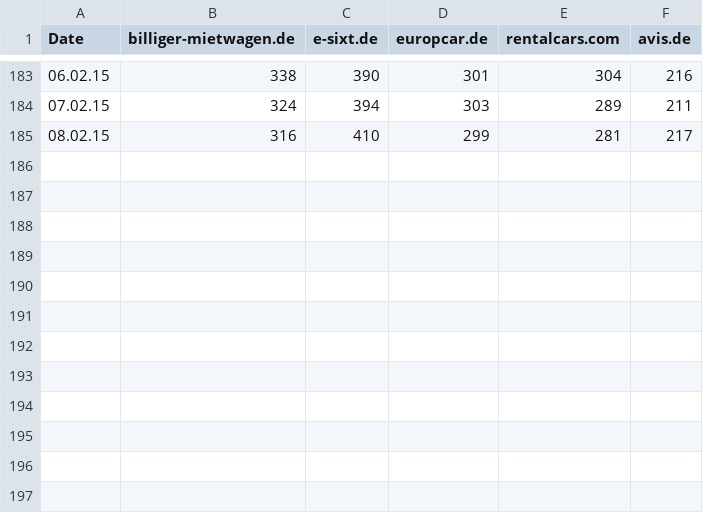
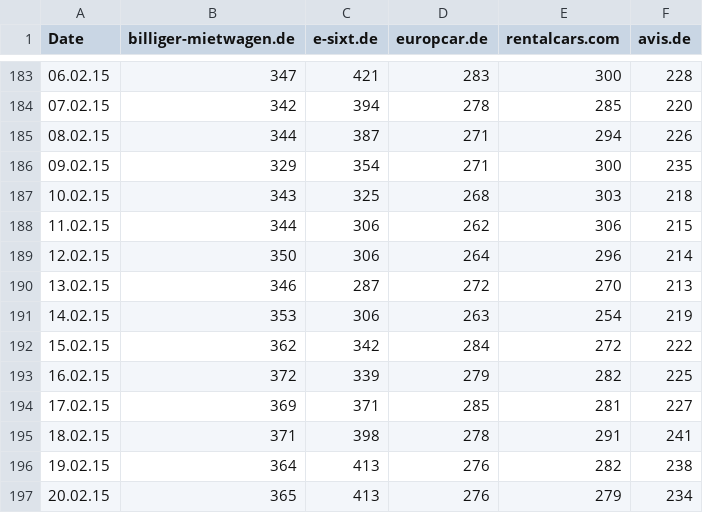
Before and after one commit to FinScience/shiny-apps, a CSV file: mietwagen/data/tos.csv, drawn as a sheet; only a part is shown, gaps mark what is left out; the diff covers the shown part only.

```diff
--- a/mietwagen/data/tos.csv
+++ b/mietwagen/data/tos.csv
@@ -183,3 +183,15 @@ Date;billiger-mietwagen.de;e-sixt.de;europcar.de;rentalcars.com;avis.de
-06.02.15;338;390;301;304;216
-07.02.15;324;394;303;289;211
-08.02.15;316;410;299;281;217
+06.02.15;347;421;283;300;228
+07.02.15;342;394;278;285;220
+08.02.15;344;387;271;294;226
+09.02.15;329;354;271;300;235
+10.02.15;343;325;268;303;218
+11.02.15;344;306;262;306;215
+12.02.15;350;306;264;296;214
+13.02.15;346;287;272;270;213
+14.02.15;353;306;263;254;219
+15.02.15;362;342;284;272;222
+16.02.15;372;339;279;282;225
+17.02.15;369;371;285;281;227
+18.02.15;371;398;278;291;241
+19.02.15;364;413;276;282;238
+20.02.15;365;413;276;279;234
```
Also changed, not shown: 61 edited cells elsewhere in this file, mietwagen/data/data.csv, rewetos/data/tos.csv, 2 other files.
